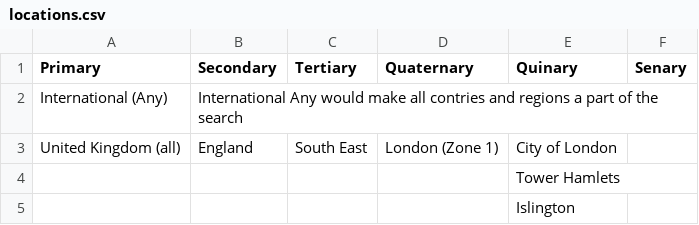
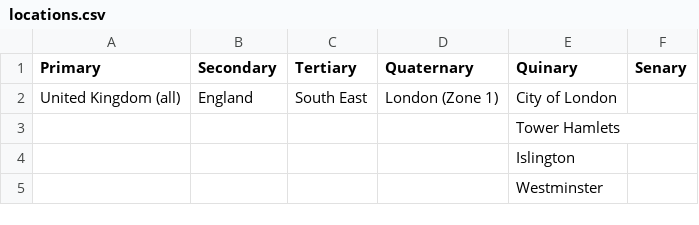
Before and after one commit to aliwirebox/lga, a CSV file: database/csv/locations.csv, drawn as a sheet; only a part is shown; the shorter side is filled out with more unchanged rows.

Commit message:
Add Location Drop Down to Forms

```diff
--- a/database/csv/locations.csv
+++ b/database/csv/locations.csv
@@ -1,3 +1,2 @@
 Primary ,Secondary,Tertiary,Quaternary,Quinary ,Senary
-International (Any),International Any would make all contries and regions a part of the search,,,,
 United Kingdom (all),England,South East,London (Zone 1),City of London,
```
Also changed, not shown: 18 other files.
